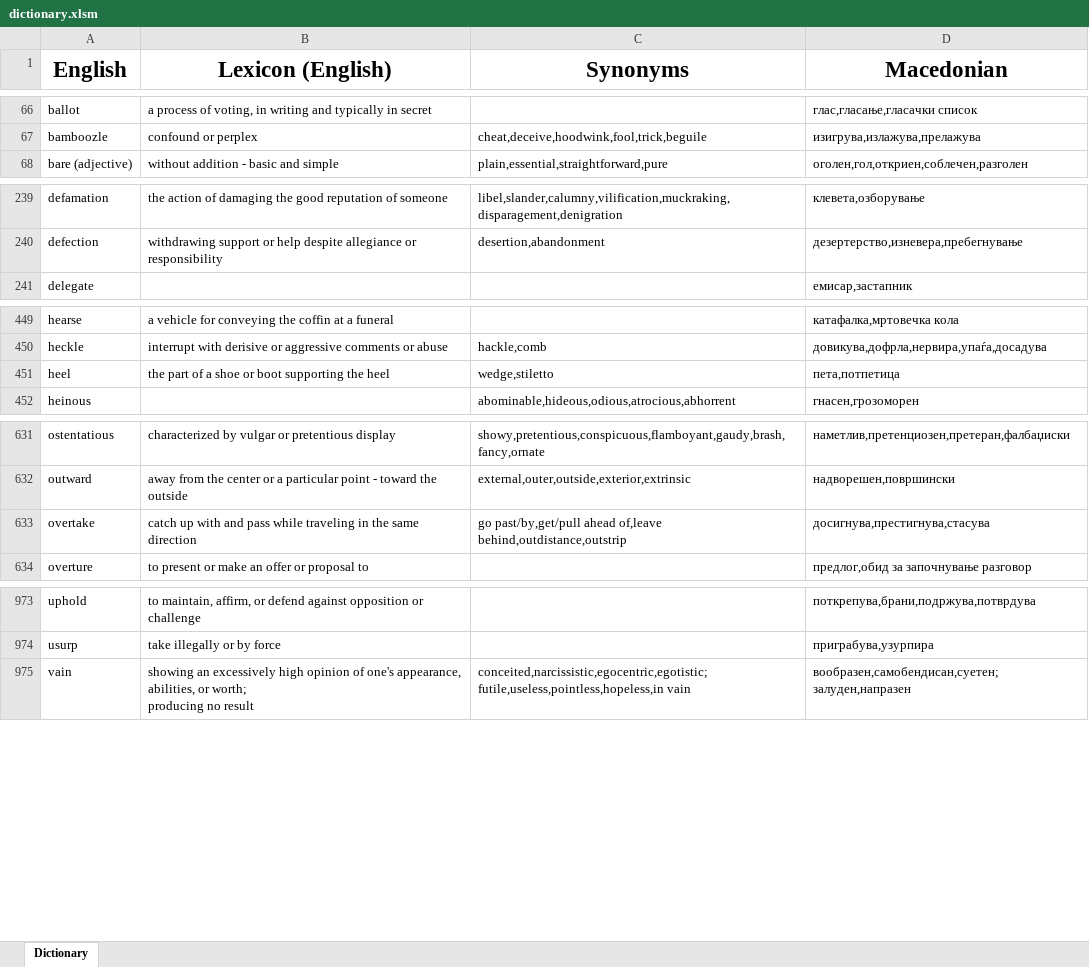
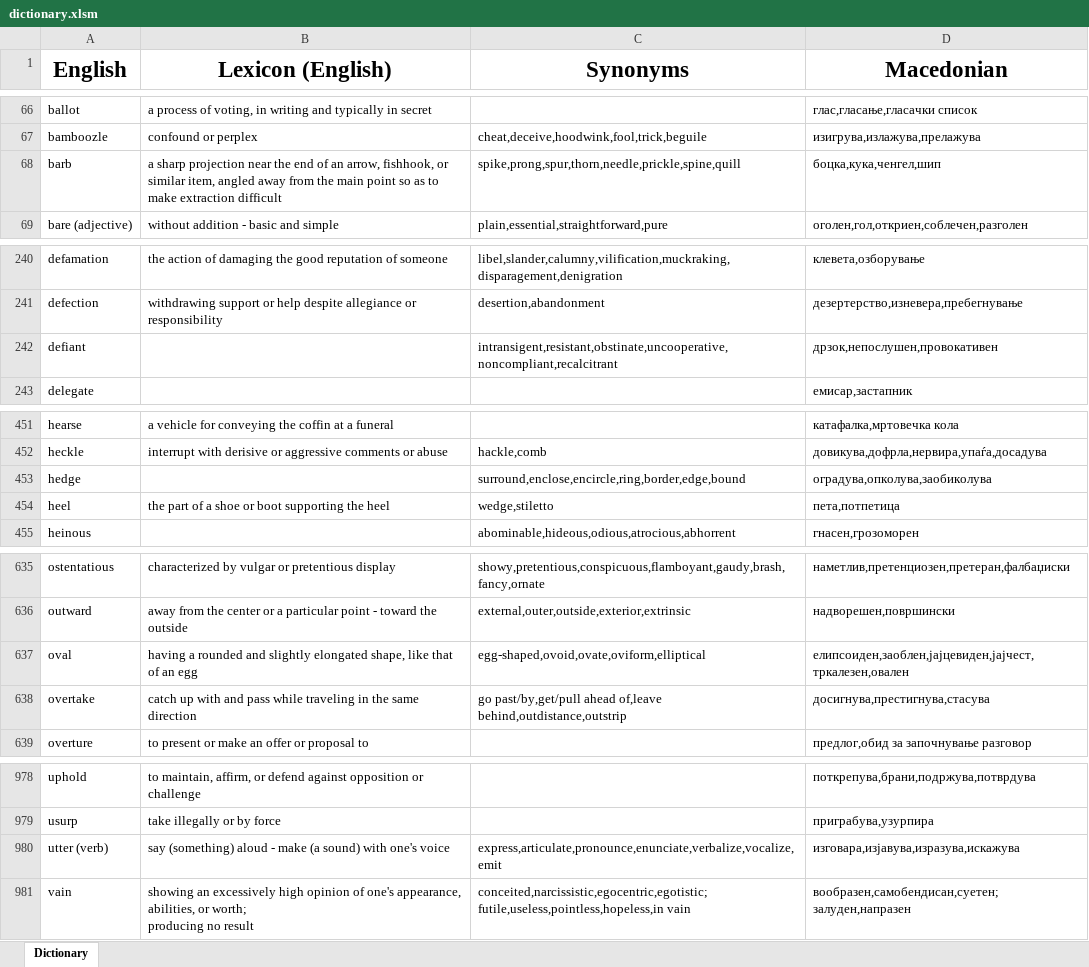
Before and after one commit to TheHalcyonSavant/VocabularyGame, an Excel workbook: dictionary.xlsm, sheet Dictionary, drawn as a sheet; only a part is shown, gaps mark what is left out; values as stored, in another font and other column widths than the file's, no borders; the diff covers the shown part only; the diff names each change by its address in the sheet, - before the commit and + after, or states it on an @@ line.

```diff
--- a/dictionary.xlsm (sheet Dictionary)
+++ b/dictionary.xlsm (sheet Dictionary)
+row 68: barb | a sharp projection near the end of an arrow, fishhook, or similar item, angled away from the main point so as to make extraction difficult | spike,prong,spur,thorn,needle,prickle,spine,quill | боцка,кука,ченгел,шип
+row 242: defiant |  | intransigent,resistant,obstinate,uncooperative,noncompliant,recalcitrant | дрзок,непослушен,провокативен
+row 453: hedge |  | surround,enclose,encircle,ring,border,edge,bound | оградува,опколува,заобиколува
+row 637: oval | having a rounded and slightly elongated shape, like that of an egg | egg-shaped,ovoid,ovate,oviform,elliptical | елипсоиден,заоблен,јајцевиден,јајчест,тркалезен,овален
+row 980: utter (verb) | say (something) aloud - make (a sound) with one's voice | express,articulate,pronounce,enunciate,verbalize,vocalize,emit | изговара,изјавува,изразува,искажува
```
Also changed, not shown: 1 added row and 4 edited cells elsewhere in this sheet, 6 other files.
